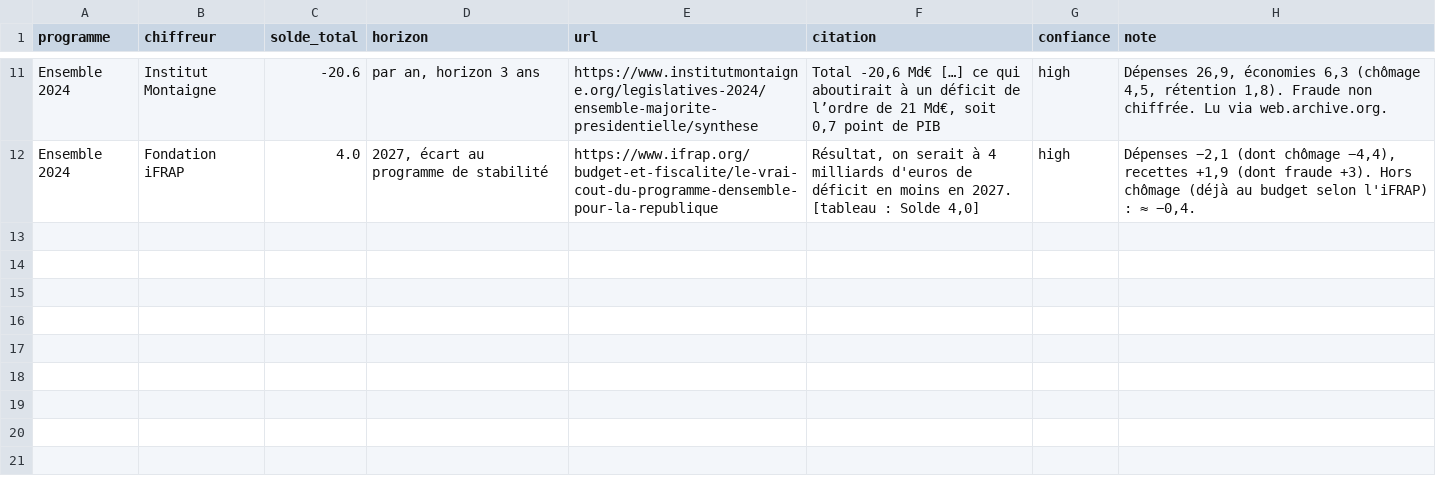
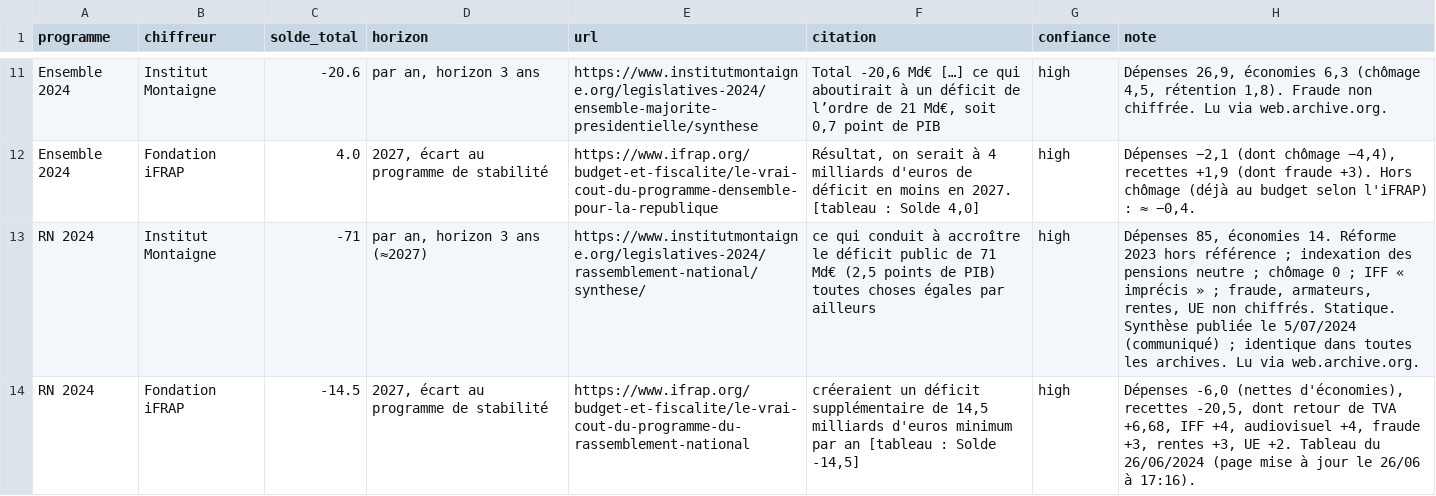
Before and after one commit to HugoFara/promesses-a-l-epreuve, a CSV file: data/raw/totaux_instituts.csv, drawn as a sheet; only a part is shown, gaps mark what is left out; the diff names each change by its address in the sheet, - before the commit and + after, or states it on an @@ line.

```diff
--- a/data/raw/totaux_instituts.csv
+++ b/data/raw/totaux_instituts.csv
+row 13: RN 2024 | Institut Montaigne | -71 | par an, horizon 3 ans (≈2027) | https://www.institutmontaigne.org/legislatives-2024/rassemblement-national/synthese/ | ce qui conduit à accroître le déficit public de 71 Md€ (2,5 points de PIB) toutes choses égales par ailleurs | high | Dépenses 85, économies 14. Réforme 2023 hors référence ; indexation des pensions neutre ; chômage 0 ; IFF « imprécis » ; fraude, armateurs, rentes, UE non chiffrés. Statique. Synthèse publiée le 5/07/2024 (communiqué) ; identique dans toutes les archives. Lu via web.archive.org.
+row 14: RN 2024 | Fondation iFRAP | -14.5 | 2027, écart au programme de stabilité | https://www.ifrap.org/budget-et-fiscalite/le-vrai-cout-du-programme-du-rassemblement-national | créeraient un déficit supplémentaire de 14,5 milliards d'euros minimum par an [tableau : Solde -14,5] | high | Dépenses -6,0 (nettes d'économies), recettes -20,5, dont retour de TVA +6,68, IFF +4, audiovisuel +4, fraude +3, rentes +3, UE +2. Tableau du 26/06/2024 (page mise à jour le 26/06 à 17:16).
```
Also changed, not shown: data/historique.csv, data/moteur_lignes.csv, 32 other files.
